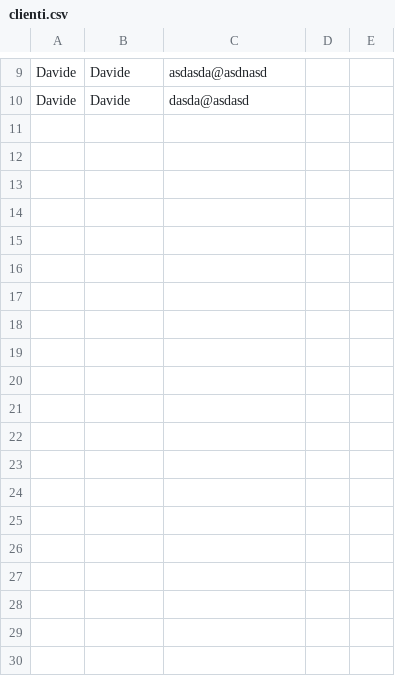
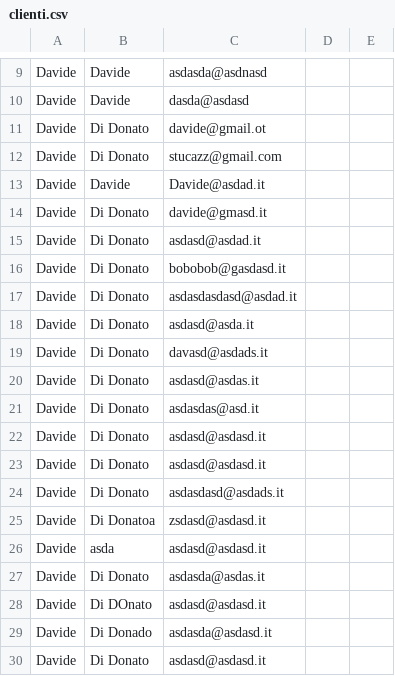
Before and after one commit to Davide-DD/lead-generation-system, a CSV file: server/documents/clienti.csv, drawn as a sheet; only a part is shown, gaps mark what is left out; the diff covers the shown part only.

```diff
--- a/server/documents/clienti.csv
+++ b/server/documents/clienti.csv
@@ -10 +10,21 @@ Davide,Davide,asdasda@asdnasd
 Davide,Davide,dasda@asdasd
+Davide,Di Donato,davide@gmail.ot
+Davide,Di Donato,stucazz@gmail.com
+Davide,Davide,Davide@asdad.it
+Davide,Di Donato,davide@gmasd.it
+Davide,Di Donato,asdasd@asdad.it
+Davide,Di Donato,bobobob@gasdasd.it
+Davide,Di Donato,asdasdasdasd@asdad.it
+Davide,Di Donato,asdasd@asda.it
+Davide,Di Donato,davasd@asdads.it
+Davide,Di Donato,asdasd@asdas.it
+Davide,Di Donato,asdasdas@asd.it
+Davide,Di Donato,asdasd@asdasd.it
+Davide,Di Donato,asdasd@asdasd.it
+Davide,Di Donato,asdasdasd@asdads.it
+Davide,Di Donatoa,zsdasd@asdasd.it
+Davide,asda,asdasd@asdasd.it
+Davide,Di Donato,asdasda@asdas.it
+Davide,Di DOnato,asdasd@asdasd.it
+Davide,Di Donado,asdasda@asdasd.it
+Davide,Di Donato,asdasd@asdasd.it
```
Also changed, not shown: 48 added rows elsewhere in this file, 24 other files.
